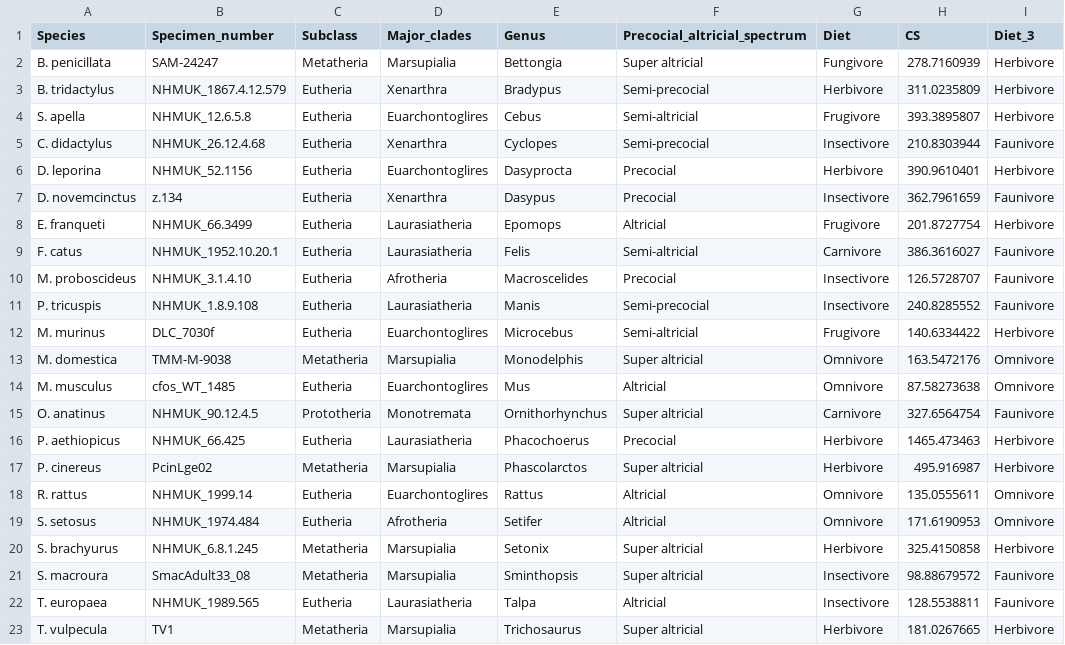
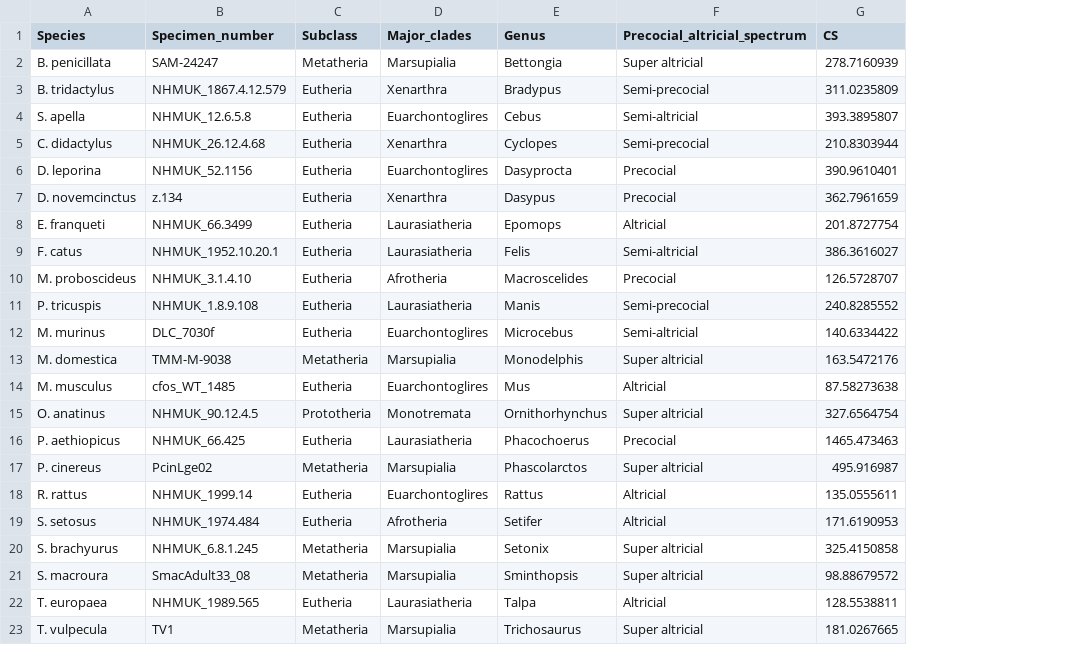
Before and after one commit to HeatherEWhite/mammal_cranial_development, a CSV file: Data/Specimen_info_adults.csv, drawn as a sheet; the diff names each change by its address in the sheet, - before the commit and + after, or states it on an @@ line.

```diff
--- a/Data/Specimen_info_adults.csv
+++ b/Data/Specimen_info_adults.csv
-column G (Diet), rows 2-23: Fungivore | Herbivore | Frugivore | Insectivore | Herbivore | Insectivore | Frugivore | Carnivore | Insectivore | Insectivore | Frugivore | Omnivore | Omnivore | Carnivore | Herbivore | Herbivore | Omnivore | Omnivore | Herbivore | Insectivore | Insectivore | Herbivore
-column I (Diet_3), rows 2-23: Herbivore | Herbivore | Herbivore | Faunivore | Herbivore | Faunivore | Herbivore | Faunivore | Faunivore | Faunivore | Herbivore | Omnivore | Omnivore | Faunivore | Herbivore | Herbivore | Omnivore | Omnivore | Herbivore | Faunivore | Faunivore | Herbivore
```
Also changed, not shown: 2 other files.
